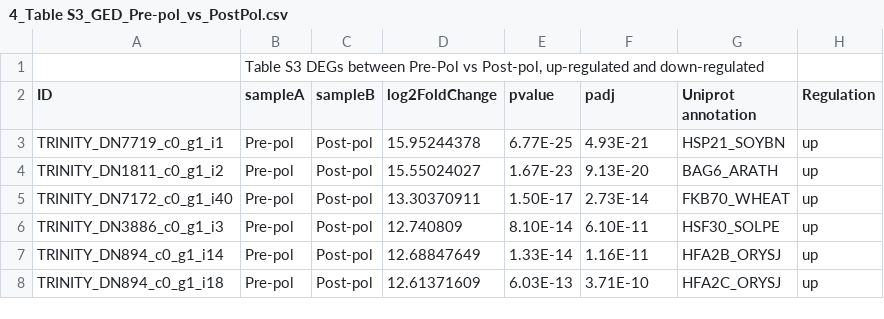
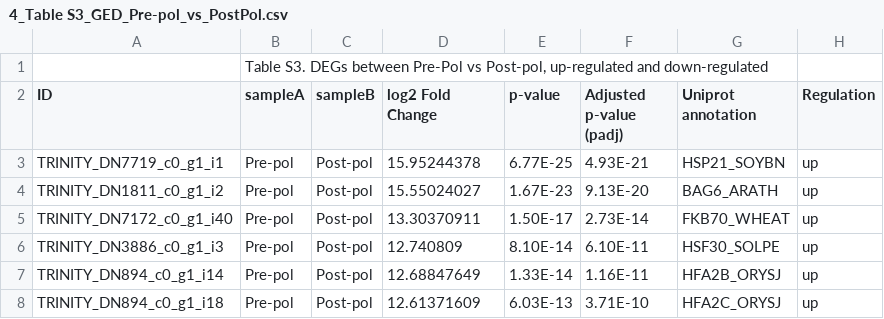
Before and after one commit to Andrea-H-M/Vanilla_TFF, a CSV file: 4SupplementaryMaterials/4_Table S3_GED_Pre-pol_vs_PostPol.csv, drawn as a sheet; only a part is shown.

```diff
--- a/4SupplementaryMaterials/4_Table S3_GED_Pre-pol_vs_PostPol.csv
+++ b/4SupplementaryMaterials/4_Table S3_GED_Pre-pol_vs_PostPol.csv
@@ -1,3 +1,3 @@
-,"Table S3 DEGs between Pre-Pol vs Post-pol, up-regulated and down-regulated",,,,,,
-ID,sampleA,sampleB,log2FoldChange,pvalue,padj,Uniprot annotation,Regulation
+,"Table S3. DEGs between Pre-Pol vs Post-pol, up-regulated and down-regulated",,,,,,
+ID,sampleA,sampleB,log2 Fold Change,p-value,Adjusted p-value (padj),Uniprot annotation,Regulation
 TRINITY_DN7719_c0_g1_i1,Pre-pol,Post-pol,15.95244378,6.77E-25,4.93E-21,HSP21_SOYBN,up
```
Also changed, not shown: 4SupplementaryMaterials/2_Table S1_GED.csv, 4SupplementaryMaterials/3_Table S2_GED_Pre-pol_vs_Pol.csv, 13 other files.
